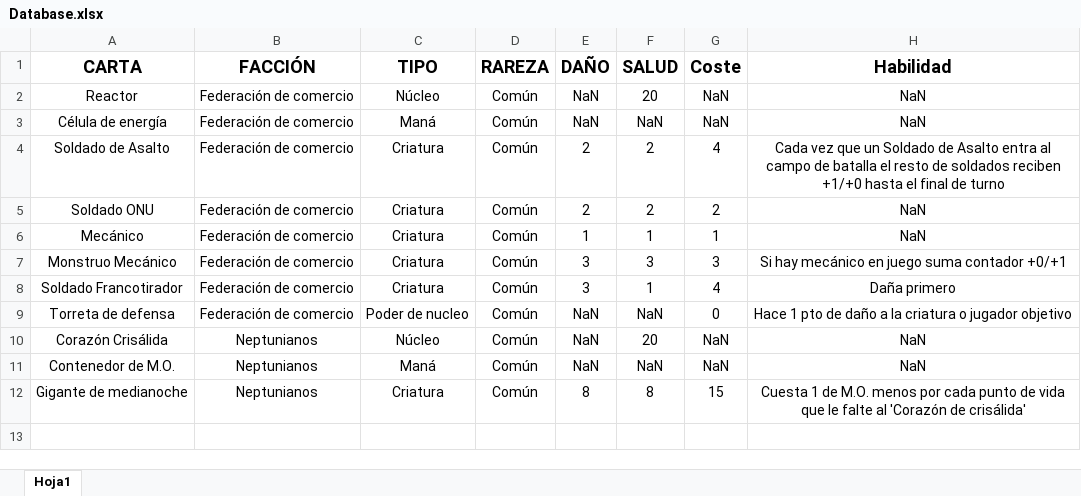
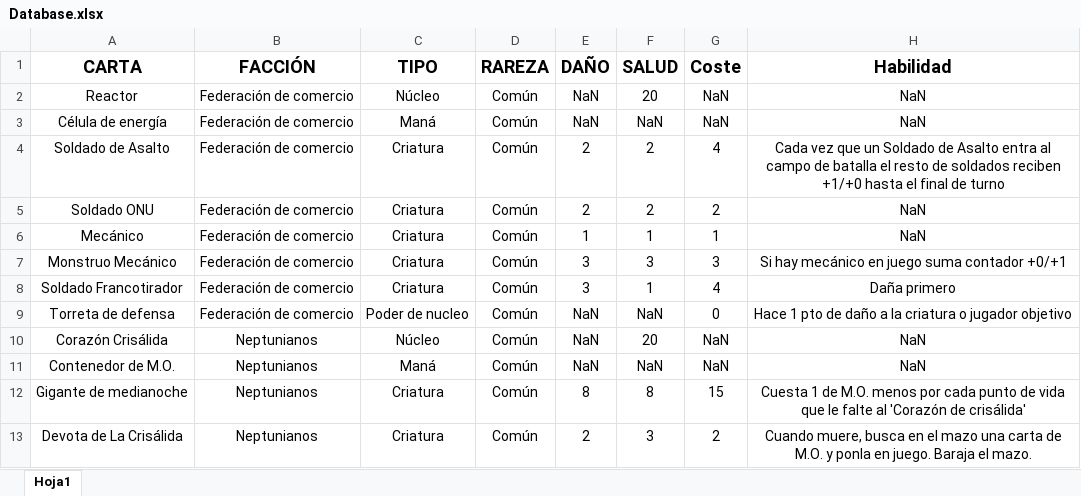
Before and after one commit to JesusRamosRodriguez/Solar-War, an Excel workbook: Database.xlsx, sheet Hoja1, drawn as a sheet; values as stored, in another font and other column widths than the file's, no borders; conditional formats not drawn; the diff names each change by its address in the sheet, - before the commit and + after, or states it on an @@ line.

Commit message:
+1 neptuniana Database v0.04

```diff
--- a/Database.xlsx (sheet Hoja1)
+++ b/Database.xlsx (sheet Hoja1)
+row 13: Devota de La Crisálida | Neptunianos | Criatura | Común | 2 | 3 | 2 | Cuando muere, busca en el mazo una carta de M.O. y ponla en juego. Baraja el mazo.
```
Also changed, not shown: 1 other file.
